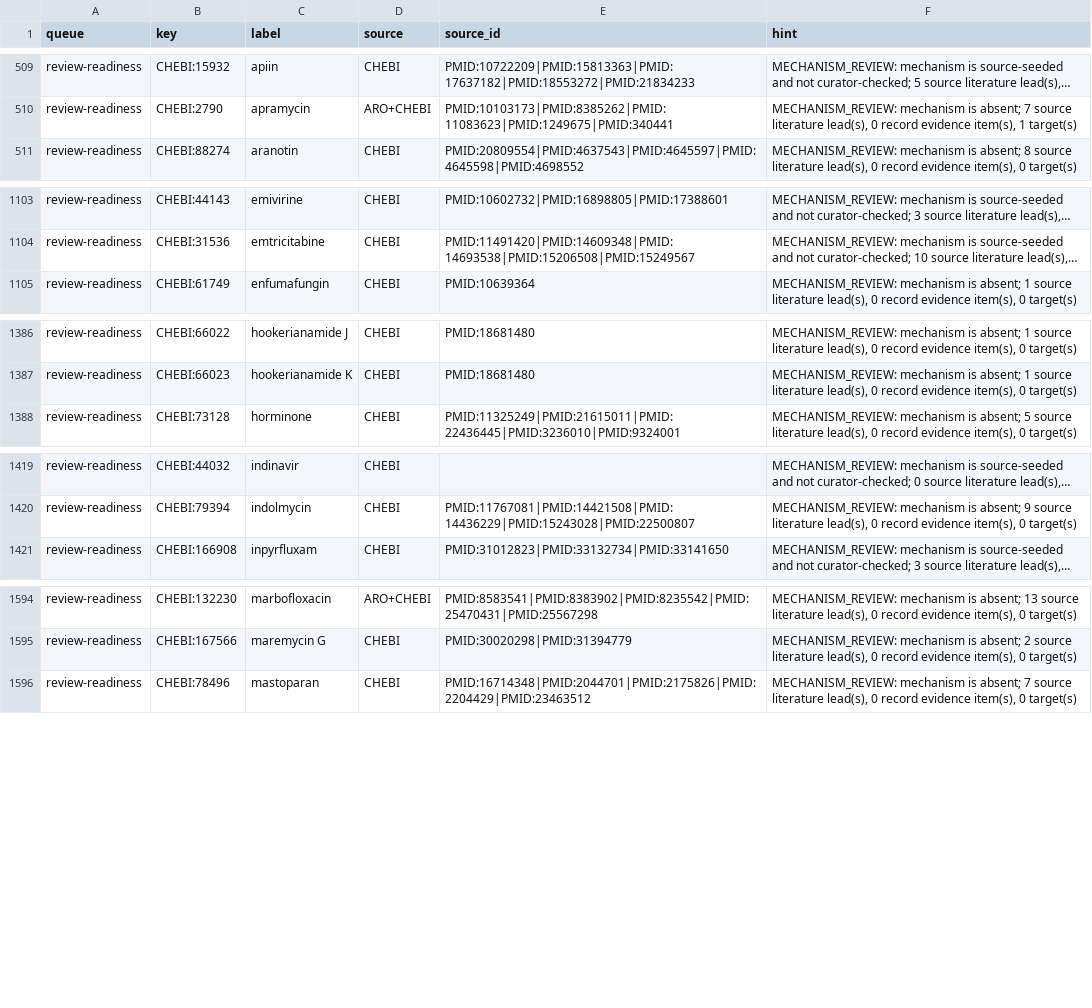
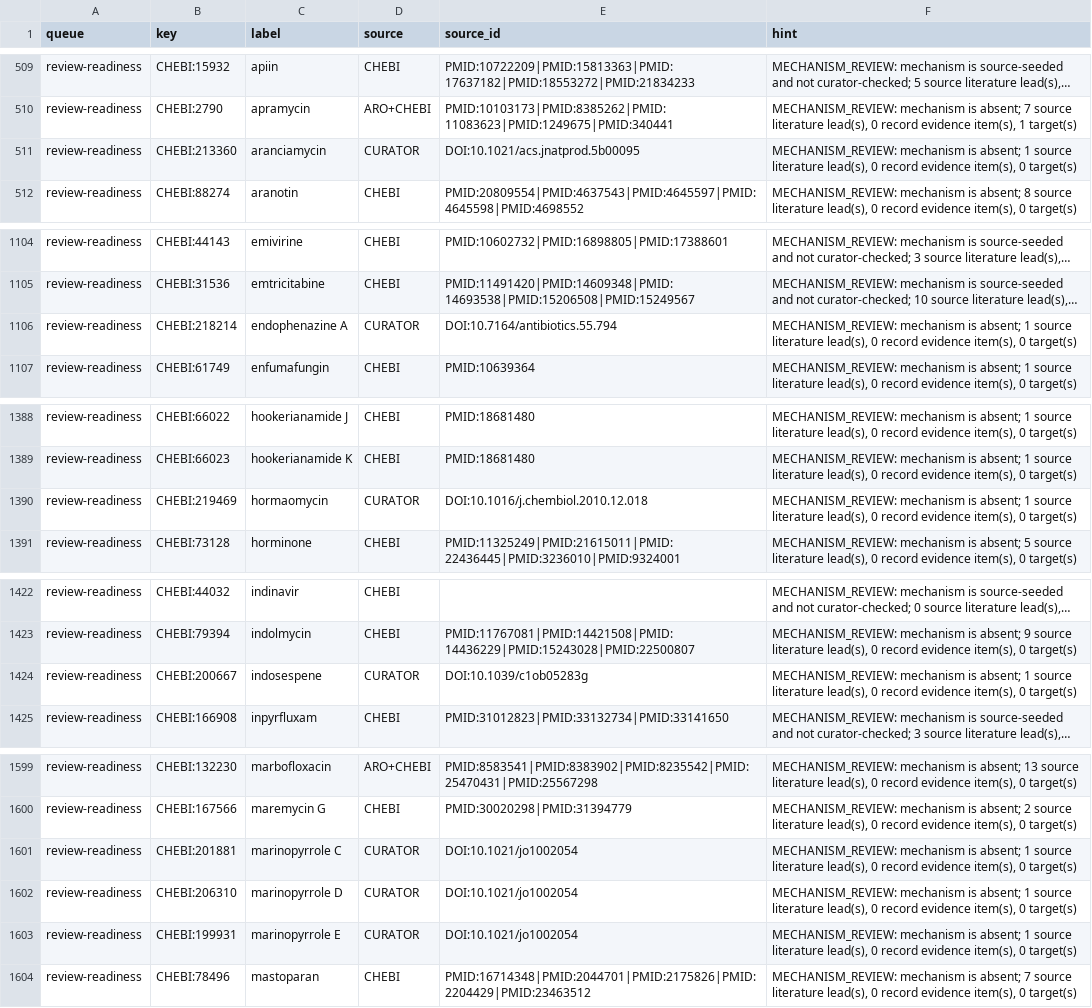
Before and after one commit to CultureBotAI/AntibioticMech, a TSV file: curation/record_review_queue.tsv, drawn as a sheet; only a part is shown, gaps mark what is left out; long unchanged cells end in …; the diff covers the shown part only; the diff names each change by its address in the sheet, - before the commit and + after, or states it on an @@ line.

Commit message:
fix(curation,tests): regenerate record_review_queue.tsv and update SOURCE_QUEUE_MIBIG_DELTA (Fixes #1313, Fixes #1314)

```diff
--- a/curation/record_review_queue.tsv
+++ b/curation/record_review_queue.tsv
+row 511: review-readiness | CHEBI:213360 | aranciamycin | CURATOR | DOI:10.1021/acs.jnatprod.5b00095 | MECHANISM_REVIEW: mechanism is absent; 1 source literature lead(s), 0 record evidence item(s), 0 target(s)
+row 1106: review-readiness | CHEBI:218214 | endophenazine A | CURATOR | DOI:10.7164/antibiotics.55.794 | MECHANISM_REVIEW: mechanism is absent; 1 source literature lead(s), 0 record evidence item(s), 0 target(s)
+row 1390: review-readiness | CHEBI:219469 | hormaomycin | CURATOR | DOI:10.1016/j.chembiol.2010.12.018 | MECHANISM_REVIEW: mechanism is absent; 1 source literature lead(s), 0 record evidence item(s), 0 target(s)
+row 1424: review-readiness | CHEBI:200667 | indosespene | CURATOR | DOI:10.1039/c1ob05283g | MECHANISM_REVIEW: mechanism is absent; 1 source literature lead(s), 0 record evidence item(s), 0 target(s)
+row 1601: review-readiness | CHEBI:201881 | marinopyrrole C | CURATOR | DOI:10.1021/jo1002054 | MECHANISM_REVIEW: mechanism is absent; 1 source literature lead(s), 0 record evidence item(s), 0 target(s)
+row 1602: review-readiness | CHEBI:206310 | marinopyrrole D | CURATOR | DOI:10.1021/jo1002054 | MECHANISM_REVIEW: mechanism is absent; 1 source literature lead(s), 0 record evidence item(s), 0 target(s)
+row 1603: review-readiness | CHEBI:199931 | marinopyrrole E | CURATOR | DOI:10.1021/jo1002054 | MECHANISM_REVIEW: mechanism is absent; 1 source literature lead(s), 0 record evidence item(s), 0 target(s)
```
Also changed, not shown: 15 added rows elsewhere in this file, 2 other files.
